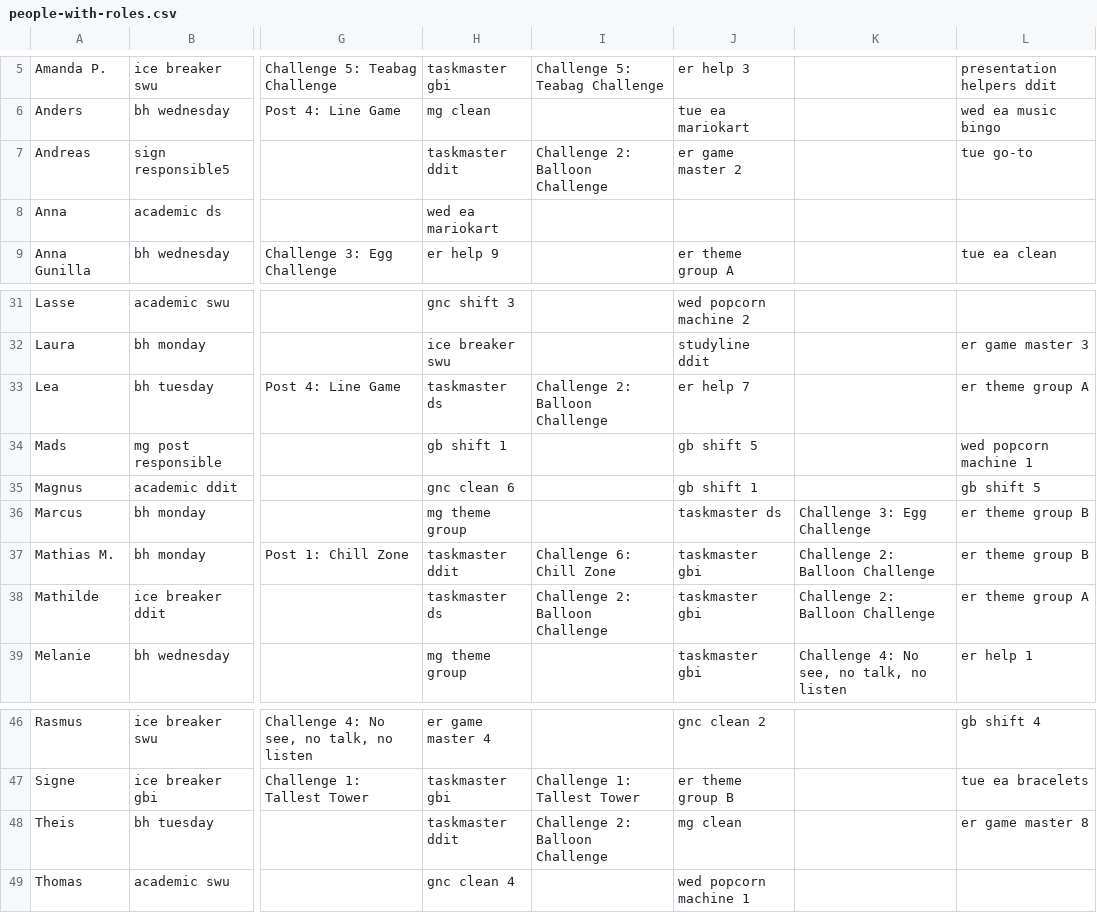
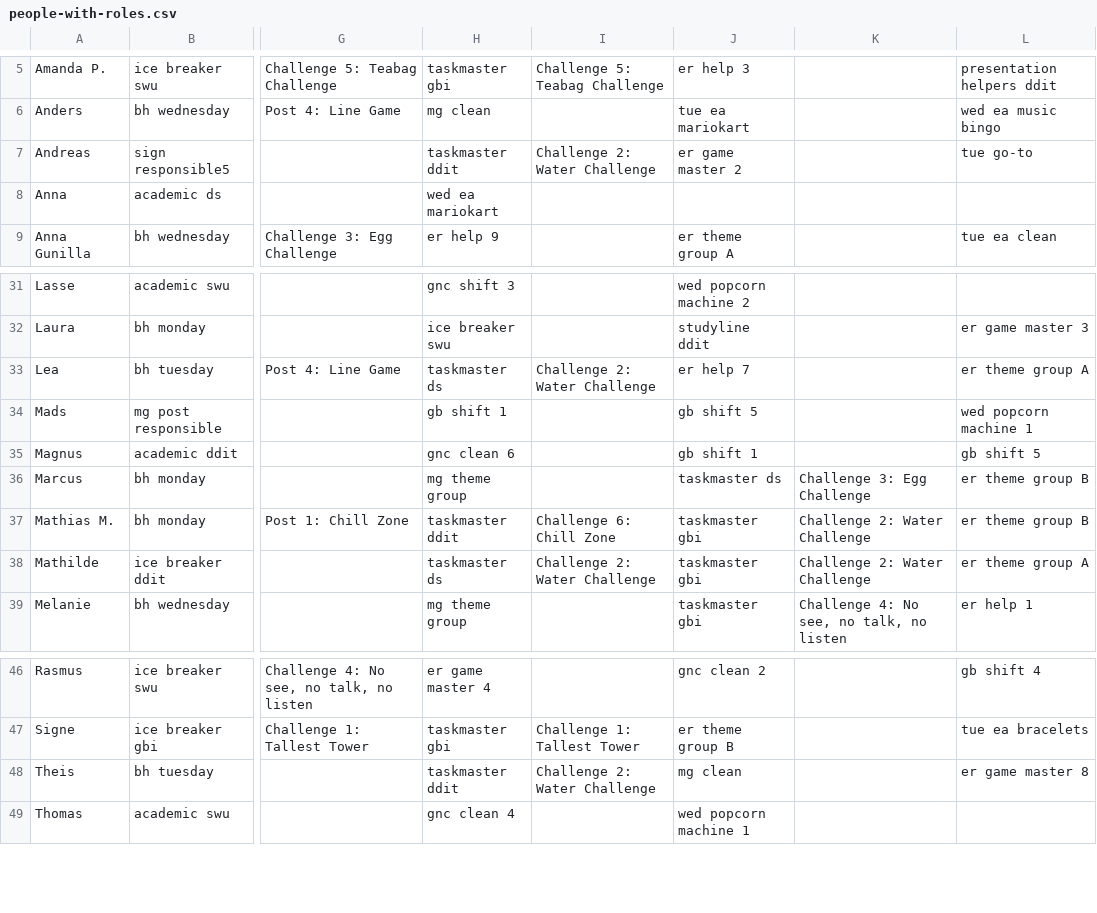
Before and after one commit to NaddiNadja/studystart-schedule-2023, a CSV file: resources/people-with-roles.csv, drawn as a sheet; only a part is shown, gaps mark what is left out; the diff names each change by its address in the sheet, - before the commit and + after, or states it on an @@ line.

```diff
--- a/resources/people-with-roles.csv
+++ b/resources/people-with-roles.csv
-I7: Challenge 2: Balloon Challenge
+I7: Challenge 2: Water Challenge
-I33: Challenge 2: Balloon Challenge
+I33: Challenge 2: Water Challenge
-K37:K38: Challenge 2: Balloon Challenge
+K37:K38: Challenge 2: Water Challenge
-I38: Challenge 2: Balloon Challenge
+I38: Challenge 2: Water Challenge
-I48: Challenge 2: Balloon Challenge
+I48: Challenge 2: Water Challenge
```
Also changed, not shown: 1 other file.
